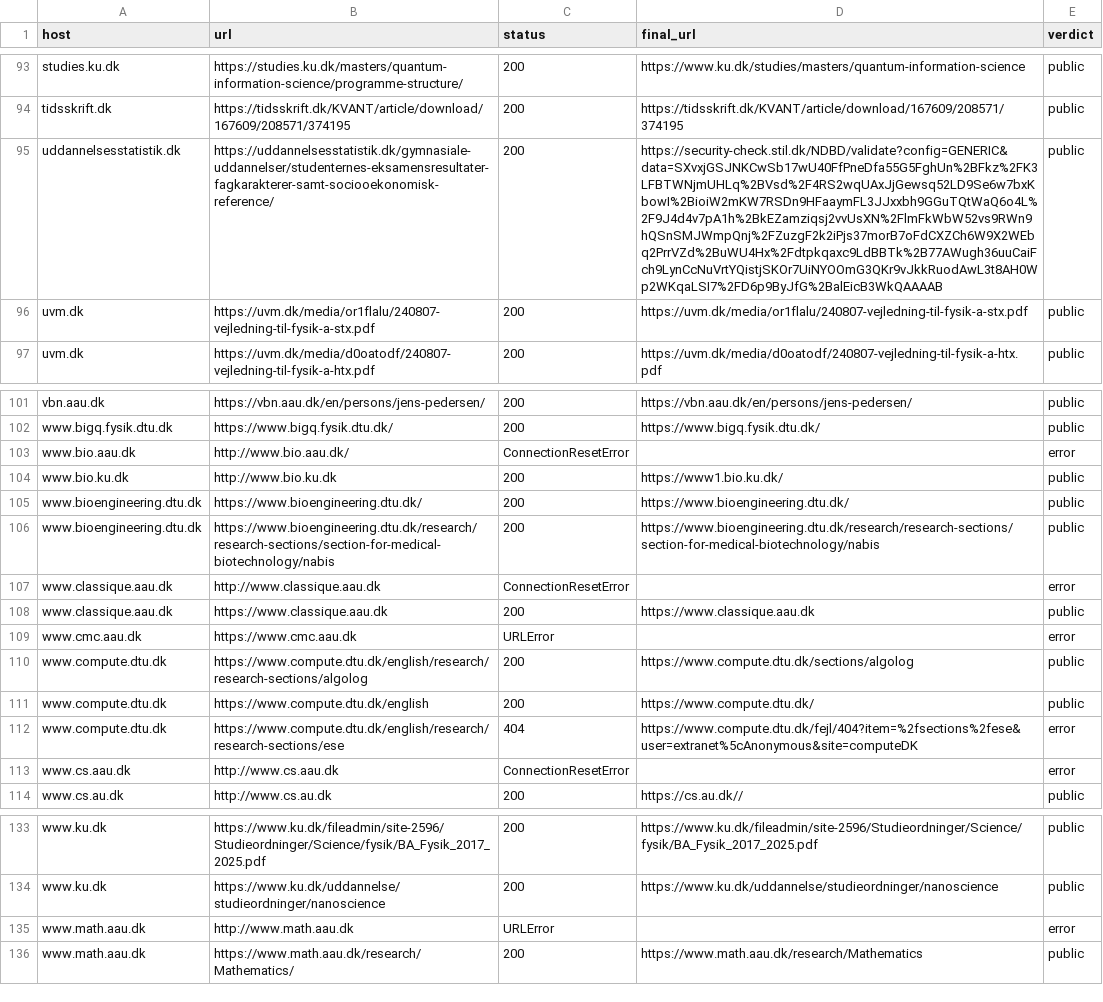
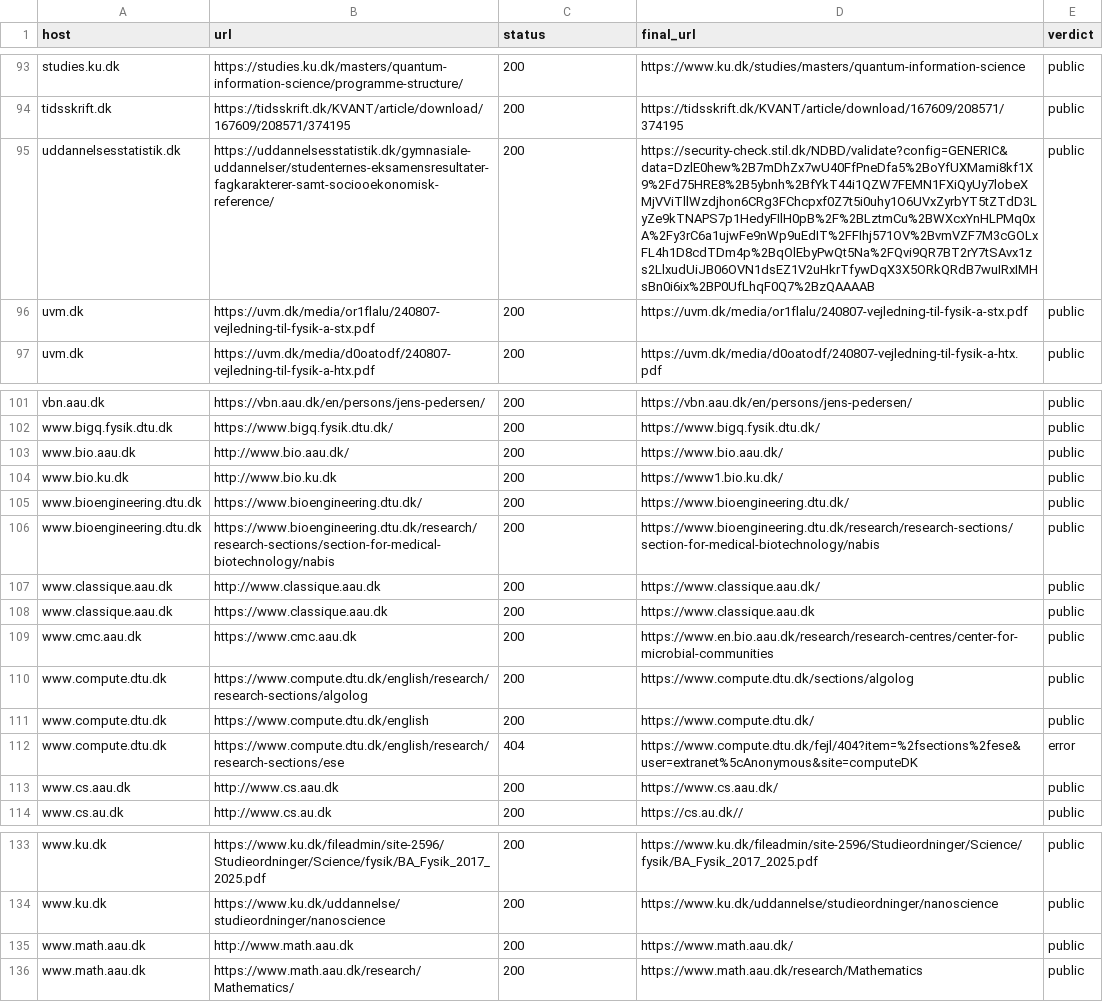
Before and after one commit to danishquantumacademy/kvantekort, a CSV file: data/sources_check.csv, drawn as a sheet; only a part is shown, gaps mark what is left out; the diff names each change by its address in the sheet, - before the commit and + after, or states it on an @@ line.

```diff
--- a/data/sources_check.csv
+++ b/data/sources_check.csv
-D95 (final_url): https://security-check.stil.dk/NDBD/validate?config=GENERIC&data=SXvxjGSJNKCwSb17wU40FfPneDfa55G5FghUn%2BFkz%2FK3LFBTWNjmUHLq%2BVsd%2F4RS2wqUAxJjGewsq52LD9Se6w7bxKbowI%2BioiW2mKW7RSDn9HFaaymFL3JJxxbh9GGuTQtWaQ6o4L%2F9J4d4v7pA1h%2BkEZamziqsj2vvUsXN%2FlmFkWbW52vs9RWn9hQSnSMJWmpQnj%2FZuzgF2k2iPjs37morB7oFdCXZCh6W9X2WEbq2PrrVZd%2BuWU4Hx%2Fdtpkqaxc9LdBBTk%2B77AWugh36uuCaiFch9LynCcNuVrtYQistjSKOr7UiNYOOmG3QKr9vJkkRuodAwL3t8AH0Wp2WKqaLSI7%2FD6p9ByJfG%2BalEicB3WkQAAAAB
+D95 (final_url): https://security-check.stil.dk/NDBD/validate?config=GENERIC&data=DzlE0hew%2B7mDhZx7wU40FfPneDfa5%2BoYfUXMami8kf1X9%2Fd75HRE8%2B5ybnh%2BfYkT44i1QZW7FEMN1FXiQyUy7lobeXMjVViTllWzdjhon6CRg3FChcpxf0Z7t5i0uhy1O6UVxZyrbYT5tZTdD3LyZe9kTNAPS7p1HedyFIlH0pB%2F%2BLztmCu%2BWXcxYnHLPMq0xA%2Fy3rC6a1ujwFe9nWp9uEdIT%2FFIhj571OV%2BvmVZF7M3cGOLxFL4h1D8cdTDm4p%2BqOlEbyPwQt5Na%2FQvi9QR7BT2rY7tSAvx1zs2LlxudUiJB06OVN1dsEZ1V2uHkrTfywDqX3X5ORkQRdB7wuIRxIMHsBn0i6ix%2BP0UfLhqF0Q7%2BzQAAAAB
-C103 (status): ConnectionResetError
+C103 (status): 200
-D103 (final_url): (empty)
+D103 (final_url): https://www.bio.aau.dk/
-E103 (verdict): error
+E103 (verdict): public
-C107 (status): ConnectionResetError
+C107 (status): 200
-D107 (final_url): (empty)
+D107 (final_url): https://www.classique.aau.dk/
-E107 (verdict): error
+E107 (verdict): public
-C109 (status): URLError
+C109 (status): 200
-D109 (final_url): (empty)
+D109 (final_url): https://www.en.bio.aau.dk/research/research-centres/center-for-microbial-communities
-E109 (verdict): error
+E109 (verdict): public
-C113 (status): ConnectionResetError
+C113 (status): 200
-D113 (final_url): (empty)
+D113 (final_url): https://www.cs.aau.dk/
-E113 (verdict): error
+E113 (verdict): public
-C135 (status): URLError
+C135 (status): 200
-D135 (final_url): (empty)
+D135 (final_url): https://www.math.aau.dk/
-E135 (verdict): error
+E135 (verdict): public
```
